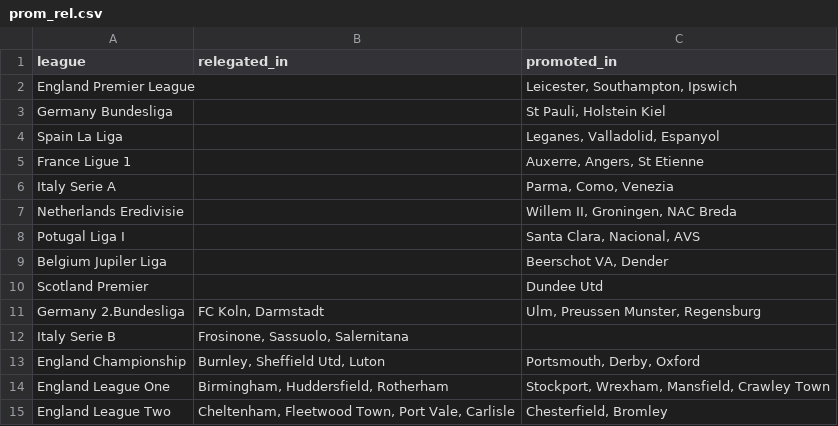
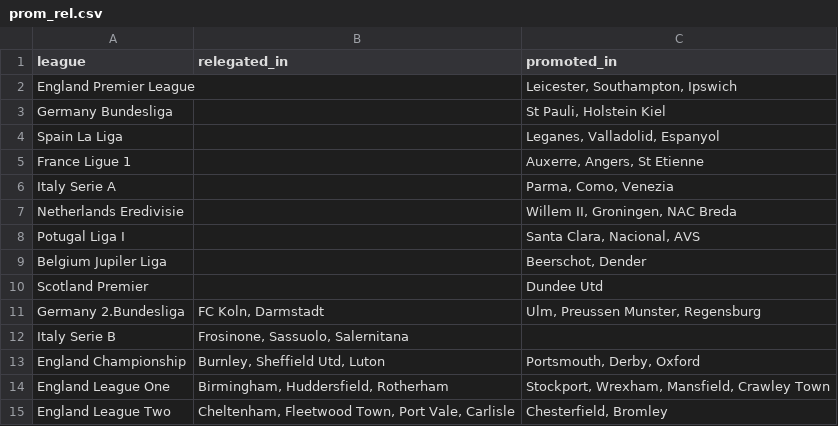
Before and after one commit to MichaelD1976/Streamlit_BK_App_1, a CSV file: data/prom_rel.csv, drawn as a sheet.

```diff
--- a/data/prom_rel.csv
+++ b/data/prom_rel.csv
@@ -8,3 +8,3 @@ Netherlands Eredivisie,,"Willem II, Groningen, NAC Breda"
 Potugal Liga I,,"Santa Clara, Nacional, AVS"
-Belgium Jupiler Liga,,"Beerschot VA, Dender"
+Belgium Jupiler Liga,,"Beerschot, Dender"
 Scotland Premier,,Dundee Utd
```
Also changed, not shown: data/coordinates/dist_grid_England Championship.csv, 4 other files.
